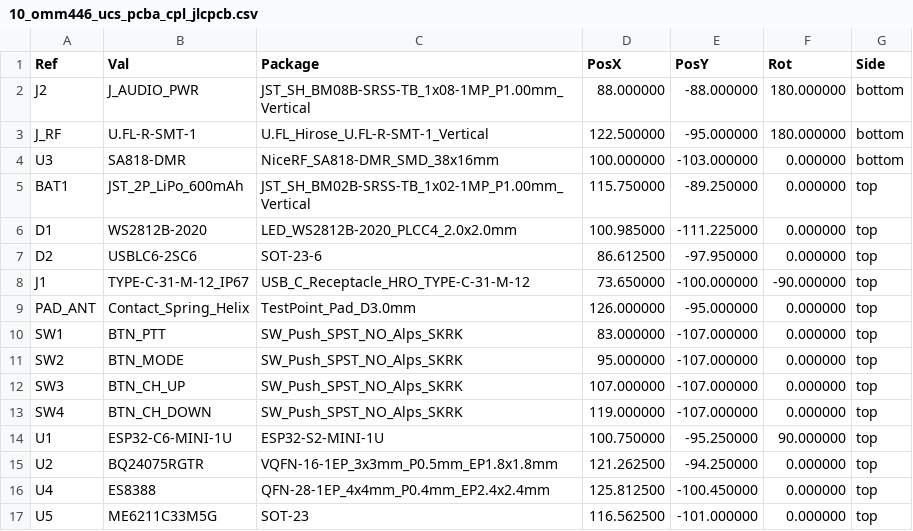
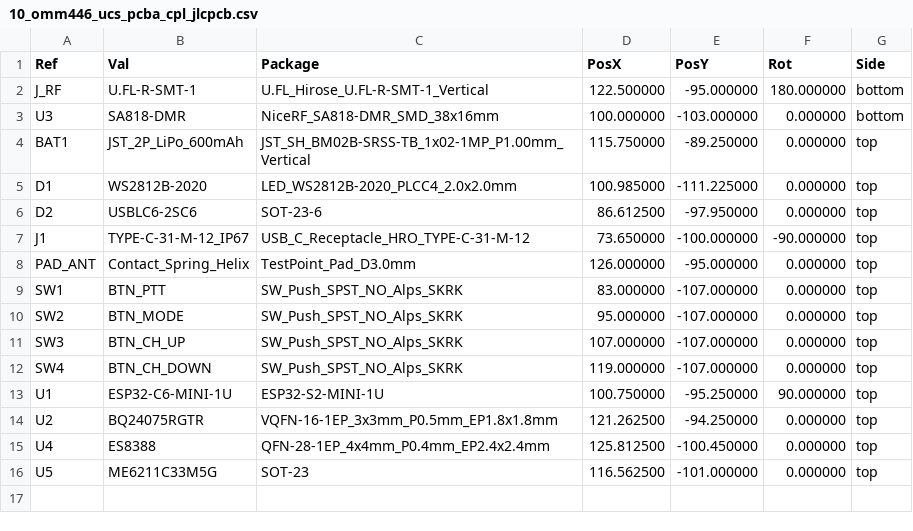
Before and after one commit to schmidtmt/openmotorbridge, a CSV file: hardware/production_packages/10_omm446_ucs_pcba/10_omm446_ucs_pcba_cpl_jlcpcb.csv, drawn as a sheet; the diff names each change by its address in the sheet, - before the commit and + after, or states it on an @@ line.

Commit message:
fix(hw): remove incorrect J2 connector from PCBA 10 (UCS modules interface via USB-C)

```diff
--- a/hardware/production_packages/10_omm446_ucs_pcba/10_omm446_ucs_pcba_cpl_jlcpcb.csv
+++ b/hardware/production_packages/10_omm446_ucs_pcba/10_omm446_ucs_pcba_cpl_jlcpcb.csv
-row 2: J2 | J_AUDIO_PWR | JST_SH_BM08B-SRSS-TB_1x08-1MP_P1.00mm_Vertical | 88.000000 | -88.000000 | 180.000000 | bottom
```
Also changed, not shown: hardware/production_packages/10_omm446_ucs_pcba/10_omm446_ucs_pcba_bom_jlcpcb.csv, 14 other files.
